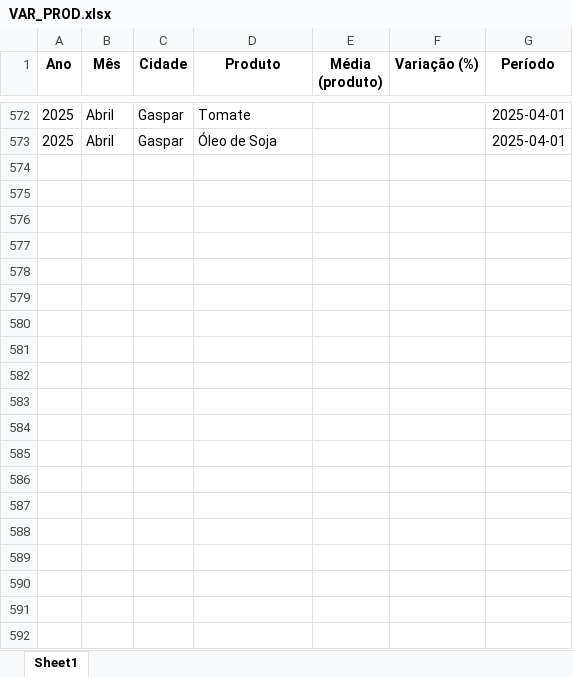
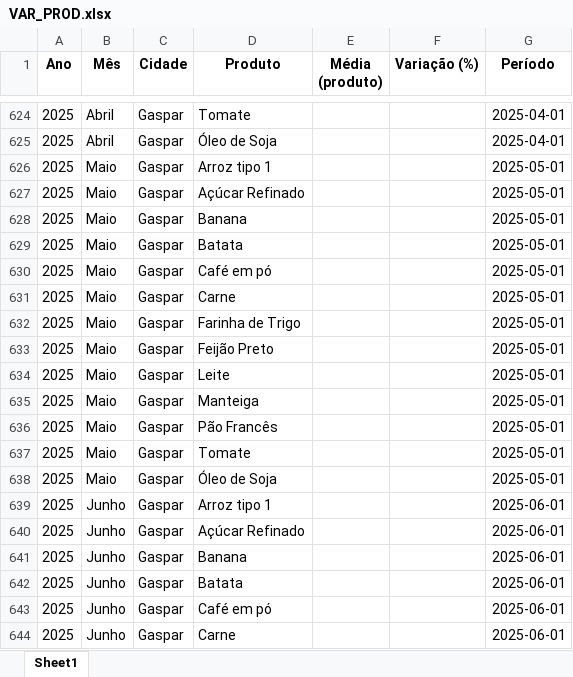
Before and after one commit to bttomio/CidadaniaFinanceira, an Excel workbook: VAR_PROD.xlsx, sheet Sheet1, drawn as a sheet; only a part is shown, gaps mark what is left out; values as stored, in another font and other column widths than the file's, no borders; the diff covers the shown part only; the diff names each change by its address in the sheet, - before the commit and + after, or states it on an @@ line.

```diff
--- a/VAR_PROD.xlsx (sheet Sheet1)
+++ b/VAR_PROD.xlsx (sheet Sheet1)
+row 626: 2025 | Maio | Gaspar | Arroz tipo 1 |  |  | 2025-05-01
+row 627: 2025 | Maio | Gaspar | Açúcar Refinado |  |  | 2025-05-01
+row 628: 2025 | Maio | Gaspar | Banana |  |  | 2025-05-01
+row 629: 2025 | Maio | Gaspar | Batata |  |  | 2025-05-01
+row 630: 2025 | Maio | Gaspar | Café em pó |  |  | 2025-05-01
+row 631: 2025 | Maio | Gaspar | Carne |  |  | 2025-05-01
+row 632: 2025 | Maio | Gaspar | Farinha de Trigo |  |  | 2025-05-01
+row 633: 2025 | Maio | Gaspar | Feijão Preto |  |  | 2025-05-01
+row 634: 2025 | Maio | Gaspar | Leite |  |  | 2025-05-01
+row 635: 2025 | Maio | Gaspar | Manteiga |  |  | 2025-05-01
+row 636: 2025 | Maio | Gaspar | Pão Francês |  |  | 2025-05-01
+row 637: 2025 | Maio | Gaspar | Tomate |  |  | 2025-05-01
+row 638: 2025 | Maio | Gaspar | Óleo de Soja |  |  | 2025-05-01
+row 639: 2025 | Junho | Gaspar | Arroz tipo 1 |  |  | 2025-06-01
+row 640: 2025 | Junho | Gaspar | Açúcar Refinado |  |  | 2025-06-01
+row 641: 2025 | Junho | Gaspar | Banana |  |  | 2025-06-01
+row 642: 2025 | Junho | Gaspar | Batata |  |  | 2025-06-01
+row 643: 2025 | Junho | Gaspar | Café em pó |  |  | 2025-06-01
+row 644: 2025 | Junho | Gaspar | Carne |  |  | 2025-06-01
```
Also changed, not shown: 85 added rows elsewhere in this sheet, CT.xlsx, data/Blumenau/Fevereiro 2024 - Unibox.xlsx, 46 other files.
